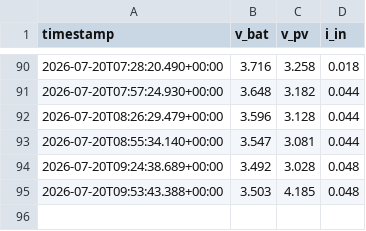
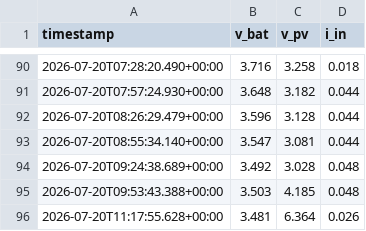
Before and after one commit to iandownie07/buoy-data, a CSV file: power_history.csv, drawn as a sheet; only a part is shown, gaps mark what is left out; the diff names each change by its address in the sheet, - before the commit and + after, or states it on an @@ line.

```diff
--- a/power_history.csv
+++ b/power_history.csv
+row 96: 2026-07-20T11:17:55.628+00:00 | 3.481 | 6.364 | 0.026
```
Also changed, not shown: 1 other file.
